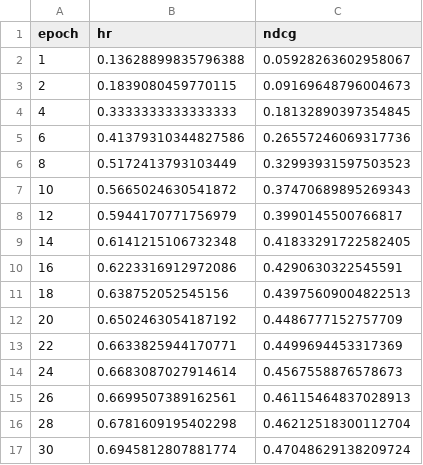
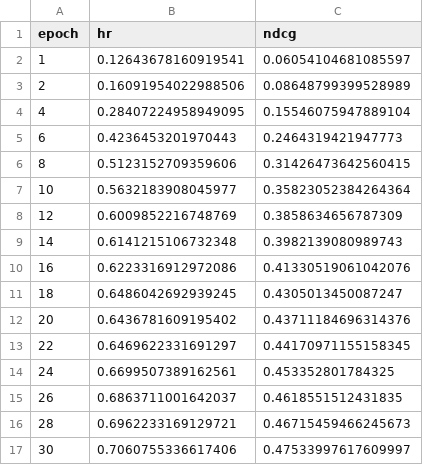
Before and after one commit to shreyasghorpade/recommendationSystem, a CSV file: results/neumf_results.csv, drawn as a sheet.

```diff
--- a/results/neumf_results.csv
+++ b/results/neumf_results.csv
@@ -1,17 +1,17 @@
 epoch,hr,ndcg
-1,0.13628899835796388,0.05928263602958067
-2,0.1839080459770115,0.09169648796004673
-4,0.3333333333333333,0.18132890397354845
-6,0.41379310344827586,0.26557246069317736
-8,0.5172413793103449,0.32993931597503523
-10,0.5665024630541872,0.37470689895269343
-12,0.5944170771756979,0.3990145500766817
-14,0.6141215106732348,0.41833291722582405
-16,0.6223316912972086,0.4290630322545591
-18,0.638752052545156,0.43975609004822513
-20,0.6502463054187192,0.4486777152757709
-22,0.6633825944170771,0.4499694453317369
-24,0.6683087027914614,0.4567558876578673
-26,0.6699507389162561,0.46115464837028913
-28,0.6781609195402298,0.46212518300112704
-30,0.6945812807881774,0.47048629138209724
+1,0.12643678160919541,0.06054104681085597
+2,0.16091954022988506,0.08648799399528989
+4,0.28407224958949095,0.15546075947889104
+6,0.4236453201970443,0.2464319421947773
+8,0.5123152709359606,0.31426473642560415
+10,0.5632183908045977,0.35823052384264364
+12,0.6009852216748769,0.3858634656787309
+14,0.6141215106732348,0.3982139080989743
+16,0.6223316912972086,0.41330519061042076
+18,0.6486042692939245,0.4305013450087247
+20,0.6436781609195402,0.43711184696314376
+22,0.6469622331691297,0.44170971155158345
+24,0.6699507389162561,0.453352801784325
+26,0.6863711001642037,0.4618551512431835
+28,0.6962233169129721,0.46715459466245673
+30,0.7060755336617406,0.47533997617609997
```
Also changed, not shown: results/gmf_results.csv, results/mf_results.csv, 21 other files.
